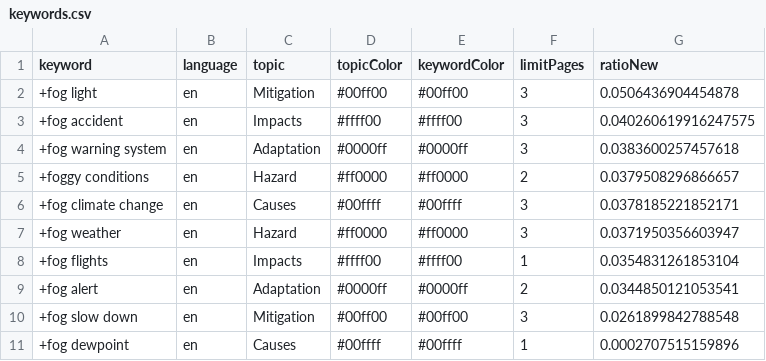
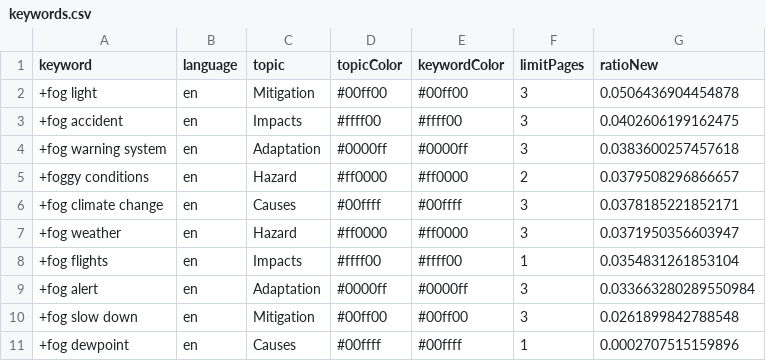
Before and after one commit to svpblank1/FogIsComing, a CSV file: keywords.csv, drawn as a sheet.

Commit message:
Commit from GitHub Actions (harvest:0.0)

```diff
--- a/keywords.csv
+++ b/keywords.csv
@@ -2,3 +2,3 @@ keyword,language,topic,topicColor,keywordColor,limitPages,ratioNew
 +fog light,en,Mitigation,#00ff00,#00ff00,3,0.0506436904454878
-+fog accident,en,Impacts,#ffff00,#ffff00,3,0.040260619916247575
++fog accident,en,Impacts,#ffff00,#ffff00,3,0.0402606199162475
 +fog warning system,en,Adaptation,#0000ff,#0000ff,3,0.0383600257457618
@@ -8,3 +8,3 @@ keyword,language,topic,topicColor,keywordColor,limitPages,ratioNew
 +fog flights,en,Impacts,#ffff00,#ffff00,1,0.0354831261853104
-+fog alert,en,Adaptation,#0000ff,#0000ff,2,0.0344850121053541
++fog alert,en,Adaptation,#0000ff,#0000ff,3,0.033663280289550984
 +fog slow down,en,Mitigation,#00ff00,#00ff00,3,0.0261899842788548
```
